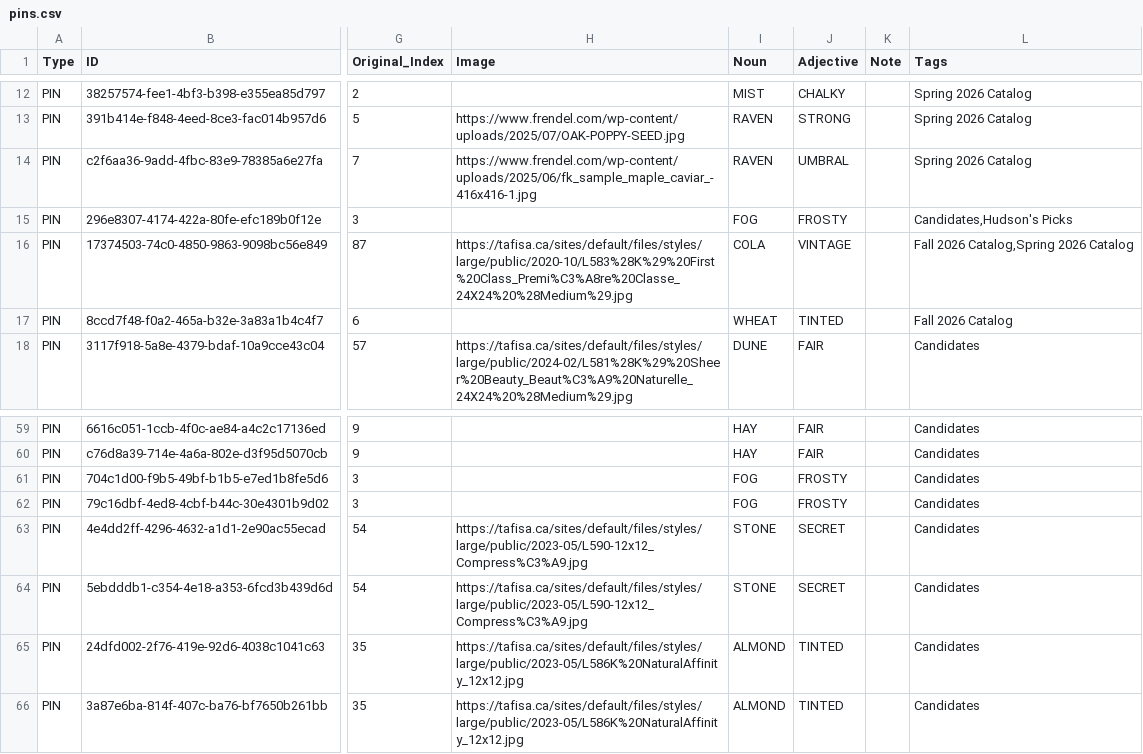
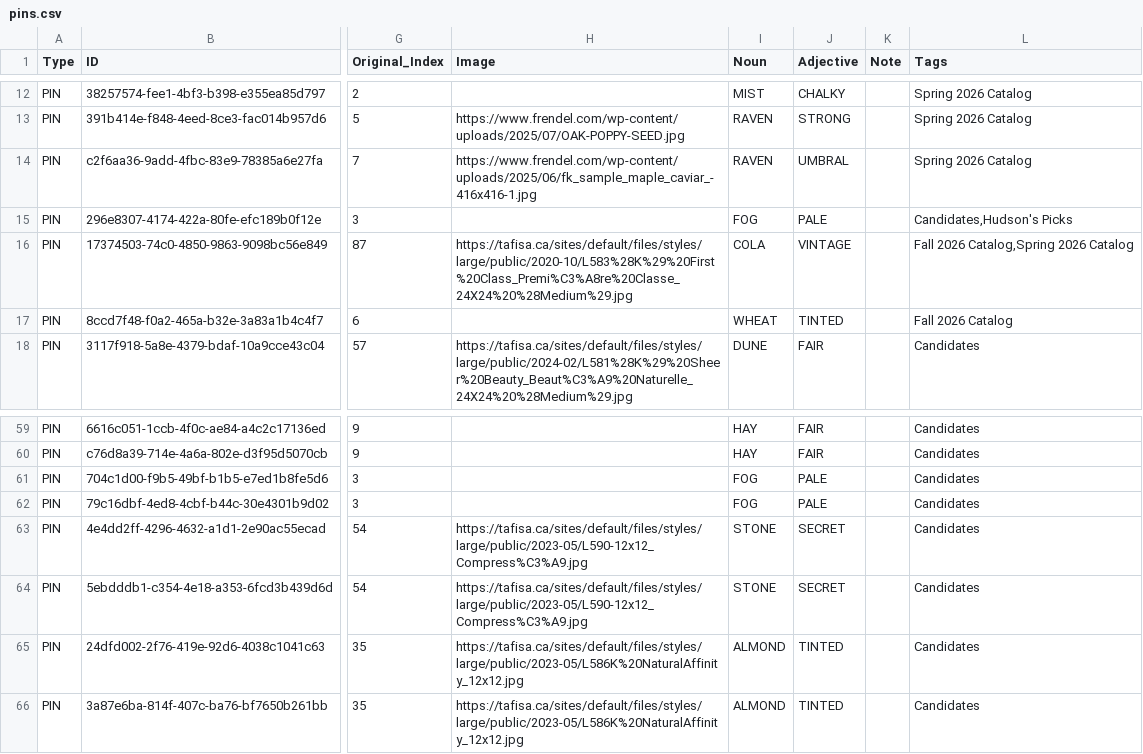
Before and after one commit to HC-SAMI/colorsamificator, a CSV file: data/pins.csv, drawn as a sheet; only a part is shown, gaps mark what is left out; the diff names each change by its address in the sheet, - before the commit and + after, or states it on an @@ line.

Commit message:
ColorSAMificator: update 35 data files

```diff
--- a/data/pins.csv
+++ b/data/pins.csv
-J15 (Adjective): FROSTY
+J15 (Adjective): PALE
-J61:J62 (Adjective): FROSTY
+J61:J62 (Adjective): PALE
```
Also changed, not shown: data/anchors.csv.
